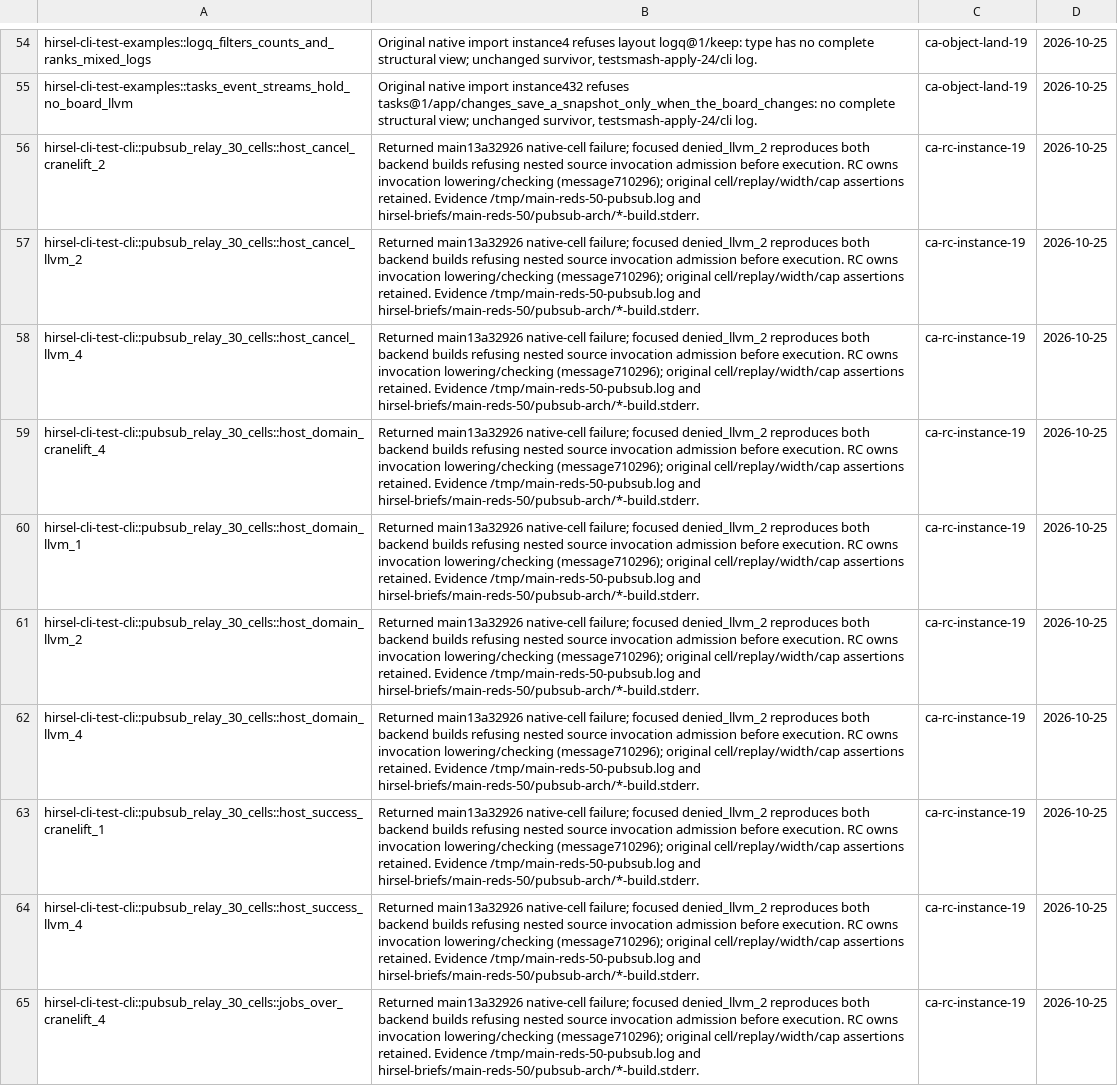
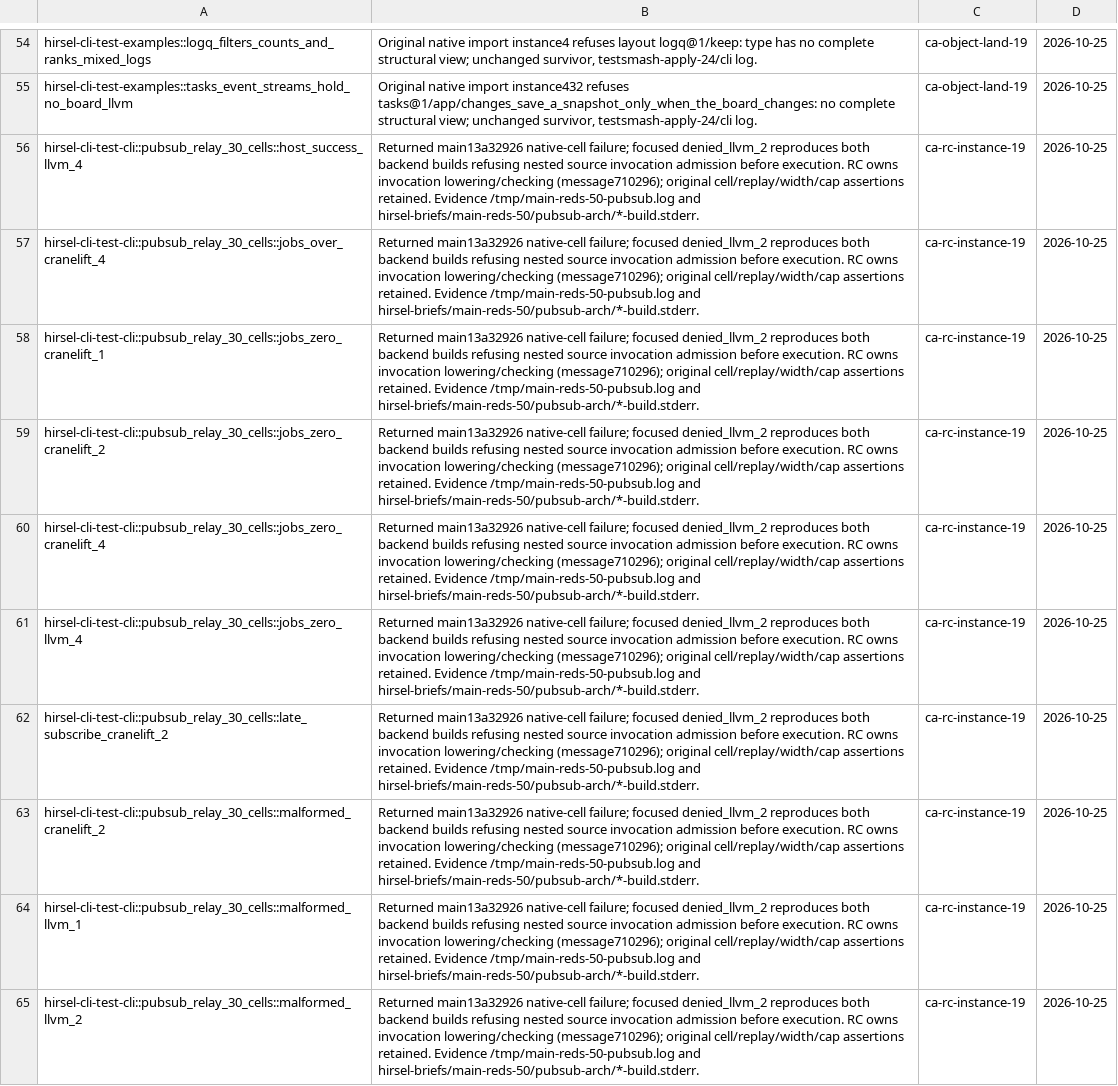
Before and after one commit to SamGalanakis/hirsel-lang, a TSV file: tools/known-failures.tsv, drawn as a sheet; only a part is shown, gaps mark what is left out; the shorter side is filled out with more unchanged rows.

Commit message:
Retire eight passing Pubsub host cancellation and domain cells
Both bounded four-body batches return all eight original bodies as PASS on unchanged origin/main 56e1981c. Preserve native builds, recorded tapes, both replay backends, independent public adapters and physical host assertions.

```diff
--- a/tools/known-failures.tsv
+++ b/tools/known-failures.tsv
@@ -55,10 +55,2 @@ hirsel-cli-test-examples::logq_filters_counts_and_ranks_mixed_logs	Original nati
 hirsel-cli-test-examples::tasks_event_streams_hold_no_board_llvm	Original native import instance432 refuses tasks@1/app/changes_save_a_snapshot_only_when_the_board_changes: no complete structural view; unchanged survivor, testsmash-apply-24/cli log.	ca-object-land-19	2026-10-25
-hirsel-cli-test-cli::pubsub_relay_30_cells::host_cancel_cranelift_2	Returned main13a32926 native-cell failure; focused denied_llvm_2 reproduces both backend builds refusing nested source invocation admission before execution. RC owns invocation lowering/checking (message710296); original cell/replay/width/cap assertions retained. Evidence /tmp/main-reds-50-pubsub.log and hirsel-briefs/main-reds-50/pubsub-arch/*-build.stderr.	ca-rc-instance-19	2026-10-25
-hirsel-cli-test-cli::pubsub_relay_30_cells::host_cancel_llvm_2	Returned main13a32926 native-cell failure; focused denied_llvm_2 reproduces both backend builds refusing nested source invocation admission before execution. RC owns invocation lowering/checking (message710296); original cell/replay/width/cap assertions retained. Evidence /tmp/main-reds-50-pubsub.log and hirsel-briefs/main-reds-50/pubsub-arch/*-build.stderr.	ca-rc-instance-19	2026-10-25
-hirsel-cli-test-cli::pubsub_relay_30_cells::host_cancel_llvm_4	Returned main13a32926 native-cell failure; focused denied_llvm_2 reproduces both backend builds refusing nested source invocation admission before execution. RC owns invocation lowering/checking (message710296); original cell/replay/width/cap assertions retained. Evidence /tmp/main-reds-50-pubsub.log and hirsel-briefs/main-reds-50/pubsub-arch/*-build.stderr.	ca-rc-instance-19	2026-10-25
-hirsel-cli-test-cli::pubsub_relay_30_cells::host_domain_cranelift_4	Returned main13a32926 native-cell failure; focused denied_llvm_2 reproduces both backend builds refusing nested source invocation admission before execution. RC owns invocation lowering/checking (message710296); original cell/replay/width/cap assertions retained. Evidence /tmp/main-reds-50-pubsub.log and hirsel-briefs/main-reds-50/pubsub-arch/*-build.stderr.	ca-rc-instance-19	2026-10-25
-hirsel-cli-test-cli::pubsub_relay_30_cells::host_domain_llvm_1	Returned main13a32926 native-cell failure; focused denied_llvm_2 reproduces both backend builds refusing nested source invocation admission before execution. RC owns invocation lowering/checking (message710296); original cell/replay/width/cap assertions retained. Evidence /tmp/main-reds-50-pubsub.log and hirsel-briefs/main-reds-50/pubsub-arch/*-build.stderr.	ca-rc-instance-19	2026-10-25
-hirsel-cli-test-cli::pubsub_relay_30_cells::host_domain_llvm_2	Returned main13a32926 native-cell failure; focused denied_llvm_2 reproduces both backend builds refusing nested source invocation admission before execution. RC owns invocation lowering/checking (message710296); original cell/replay/width/cap assertions retained. Evidence /tmp/main-reds-50-pubsub.log and hirsel-briefs/main-reds-50/pubsub-arch/*-build.stderr.	ca-rc-instance-19	2026-10-25
-hirsel-cli-test-cli::pubsub_relay_30_cells::host_domain_llvm_4	Returned main13a32926 native-cell failure; focused denied_llvm_2 reproduces both backend builds refusing nested source invocation admission before execution. RC owns invocation lowering/checking (message710296); original cell/replay/width/cap assertions retained. Evidence /tmp/main-reds-50-pubsub.log and hirsel-briefs/main-reds-50/pubsub-arch/*-build.stderr.	ca-rc-instance-19	2026-10-25
-hirsel-cli-test-cli::pubsub_relay_30_cells::host_success_cranelift_1	Returned main13a32926 native-cell failure; focused denied_llvm_2 reproduces both backend builds refusing nested source invocation admission before execution. RC owns invocation lowering/checking (message710296); original cell/replay/width/cap assertions retained. Evidence /tmp/main-reds-50-pubsub.log and hirsel-briefs/main-reds-50/pubsub-arch/*-build.stderr.	ca-rc-instance-19	2026-10-25
 hirsel-cli-test-cli::pubsub_relay_30_cells::host_success_llvm_4	Returned main13a32926 native-cell failure; focused denied_llvm_2 reproduces both backend builds refusing nested source invocation admission before execution. RC owns invocation lowering/checking (message710296); original cell/replay/width/cap assertions retained. Evidence /tmp/main-reds-50-pubsub.log and hirsel-briefs/main-reds-50/pubsub-arch/*-build.stderr.	ca-rc-instance-19	2026-10-25
```
